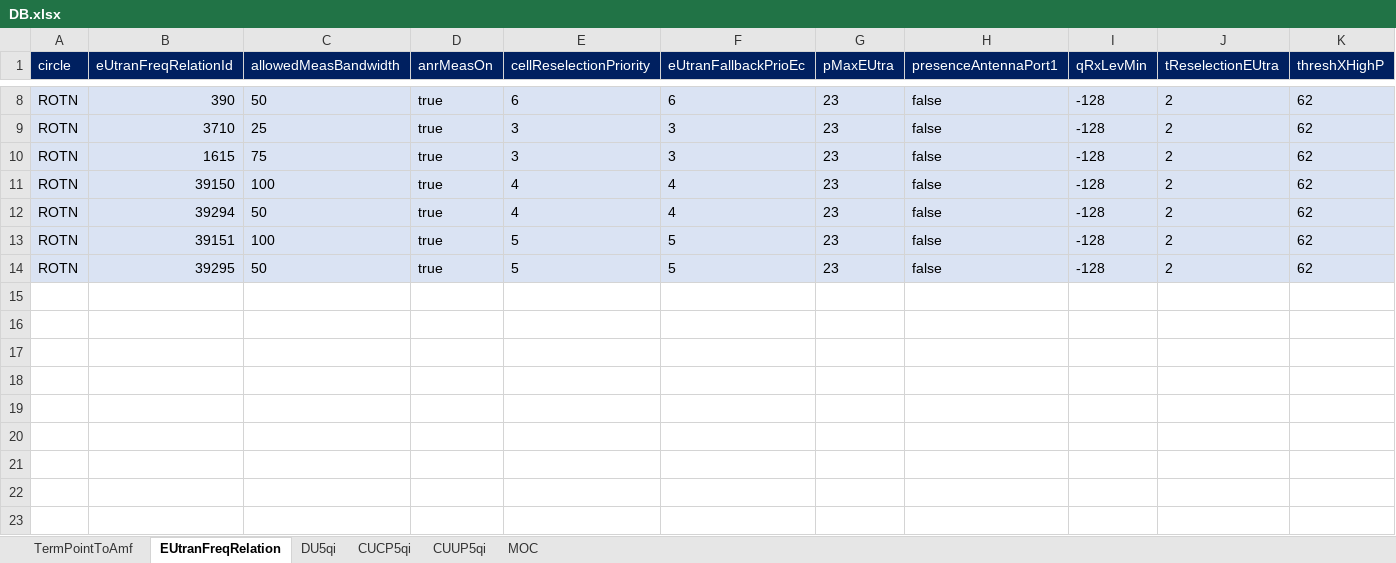
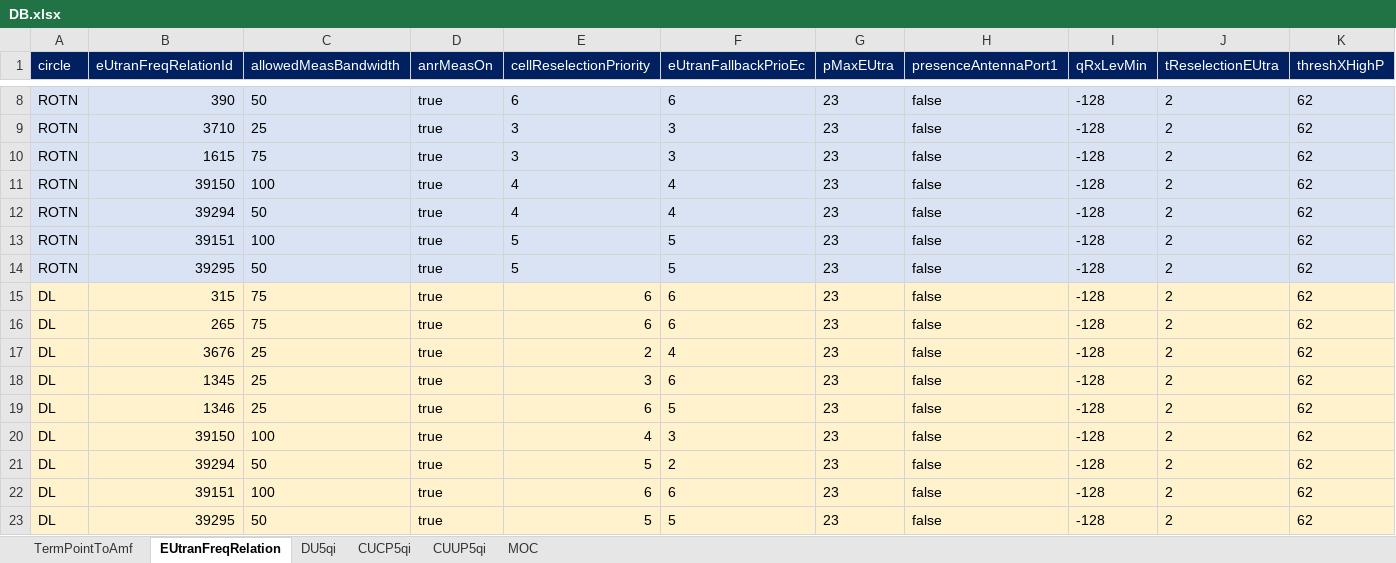
Before and after one commit to manxvv/code, an Excel workbook: app/nsa_sa/DB.xlsx, sheet EUtranFreqRelation, drawn as a sheet; only a part is shown, gaps mark what is left out; values as stored, in another font and other column widths than the file's, no borders; rows hold the shown columns only; the diff names each change by its address in the sheet, - before the commit and + after, or states it on an @@ line.

```diff
--- a/app/nsa_sa/DB.xlsx (sheet EUtranFreqRelation)
+++ b/app/nsa_sa/DB.xlsx (sheet EUtranFreqRelation)
+row 15: DL | 315 | 75 | true | 6 | 6 | 23 | false | -128 | 2 | 62
+row 16: DL | 265 | 75 | true | 6 | 6 | 23 | false | -128 | 2 | 62
+row 17: DL | 3676 | 25 | true | 2 | 4 | 23 | false | -128 | 2 | 62
+row 18: DL | 1345 | 25 | true | 3 | 6 | 23 | false | -128 | 2 | 62
+row 19: DL | 1346 | 25 | true | 6 | 5 | 23 | false | -128 | 2 | 62
+row 20: DL | 39150 | 100 | true | 4 | 3 | 23 | false | -128 | 2 | 62
+row 21: DL | 39294 | 50 | true | 5 | 2 | 23 | false | -128 | 2 | 62
+row 22: DL | 39151 | 100 | true | 6 | 6 | 23 | false | -128 | 2 | 62
+row 23: DL | 39295 | 50 | true | 5 | 5 | 23 | false | -128 | 2 | 62
```
Also changed, not shown: sheet MOC, sheet CUUP5qi, sheet TermPointToAmf, sheet CUCP5qi, sheet DU5qi, 21 other files.
